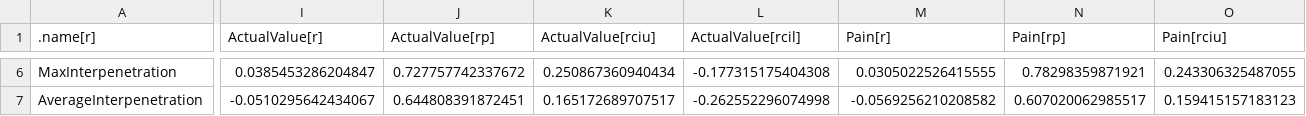
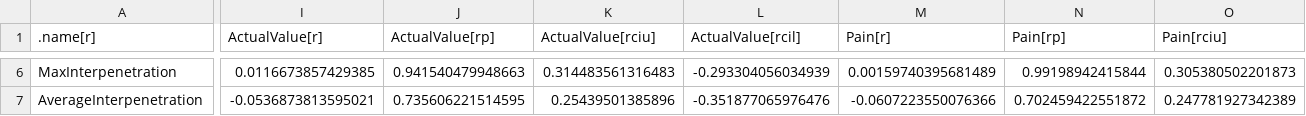
Before and after one commit to svizcay/contactExperimentRNotebook, a CSV file: intensitiesPerfCorrel.csv, drawn as a sheet; only a part is shown, gaps mark what is left out; the diff covers the shown part only; the diff names each change by its address in the sheet, - before the commit and + after, or states it on an @@ line.

```diff
--- a/intensitiesPerfCorrel.csv
+++ b/intensitiesPerfCorrel.csv
-I6 (ActualValue[r]): 0.0385453286204847
+I6 (ActualValue[r]): 0.0116673857429385
-J6 (ActualValue[rp]): 0.727757742337672
+J6 (ActualValue[rp]): 0.941540479948663
-K6 (ActualValue[rciu]): 0.250867360940434
+K6 (ActualValue[rciu]): 0.314483561316483
-L6 (ActualValue[rcil]): -0.177315175404308
+L6 (ActualValue[rcil]): -0.293304056034939
-M6 (Pain[r]): 0.0305022526415555
+M6 (Pain[r]): 0.00159740395681489
-N6 (Pain[rp]): 0.78298359871921
+N6 (Pain[rp]): 0.99198942415844
-O6 (Pain[rciu]): 0.243306325487055
+O6 (Pain[rciu]): 0.305380502201873
-I7 (ActualValue[r]): -0.0510295642434067
+I7 (ActualValue[r]): -0.0536873813595021
-J7 (ActualValue[rp]): 0.644808391872451
+J7 (ActualValue[rp]): 0.735606221514595
-K7 (ActualValue[rciu]): 0.165172689707517
+K7 (ActualValue[rciu]): 0.25439501385896
-L7 (ActualValue[rcil]): -0.262552296074998
+L7 (ActualValue[rcil]): -0.351877065976476
-M7 (Pain[r]): -0.0569256210208582
+M7 (Pain[r]): -0.0607223550076366
-N7 (Pain[rp]): 0.607020062985517
+N7 (Pain[rp]): 0.702459422551872
-O7 (Pain[rciu]): 0.159415157183123
+O7 (Pain[rciu]): 0.247781927342389
```
Also changed, not shown: 43 edited cells elsewhere in this file.
